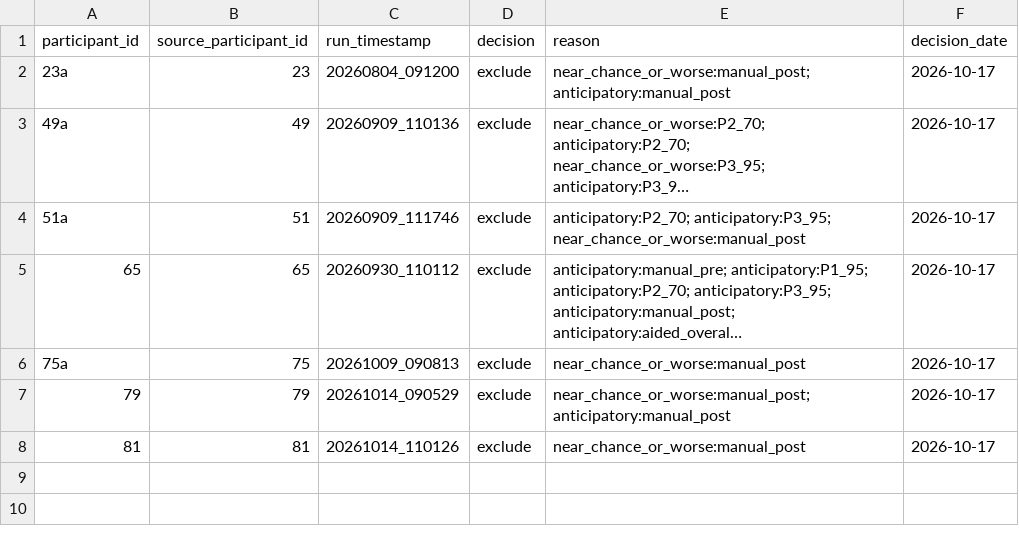
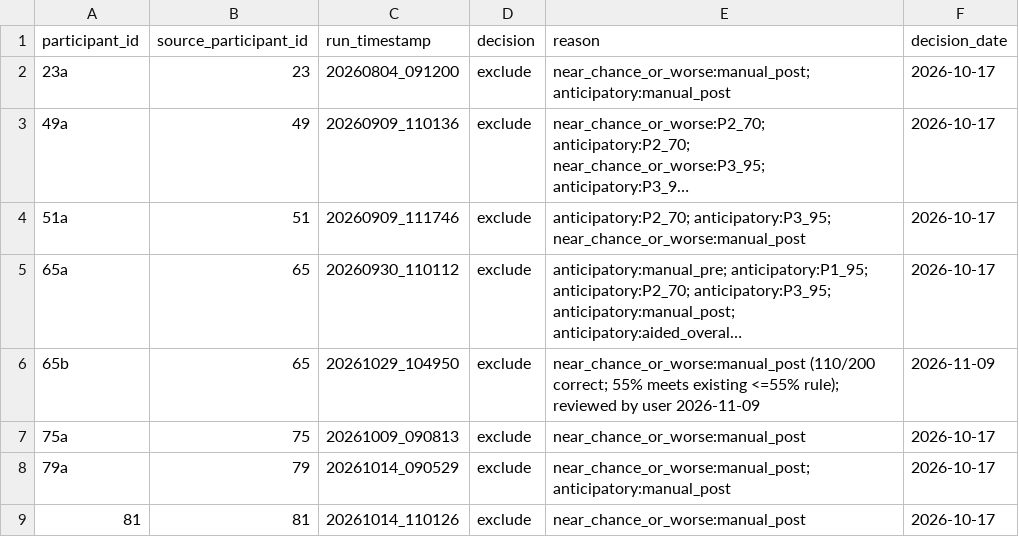
Before and after one commit to russell-j-boag/pygame_virus, a CSV file: config/participant_exclusions.csv, drawn as a sheet; long unchanged cells end in …; addresses are those after the commit; the diff names each change by its address in the sheet, - before the commit and + after, or states it on an @@ line.

```diff
--- a/config/participant_exclusions.csv
+++ b/config/participant_exclusions.csv
-A5 (participant_id): 65
+A5 (participant_id): 65a
+row 6: 65b | 65 | 20261029_104950 | exclude | near_chance_or_worse:manual_post (110/200 correct; 55% meets existing <=55% rule); reviewed by user 2026-11-09 | 2026-11-09
-A8 (participant_id): 79
+A8 (participant_id): 79a
```
Also changed, not shown: config/participant_identity_corrections.csv, 5 other files.
